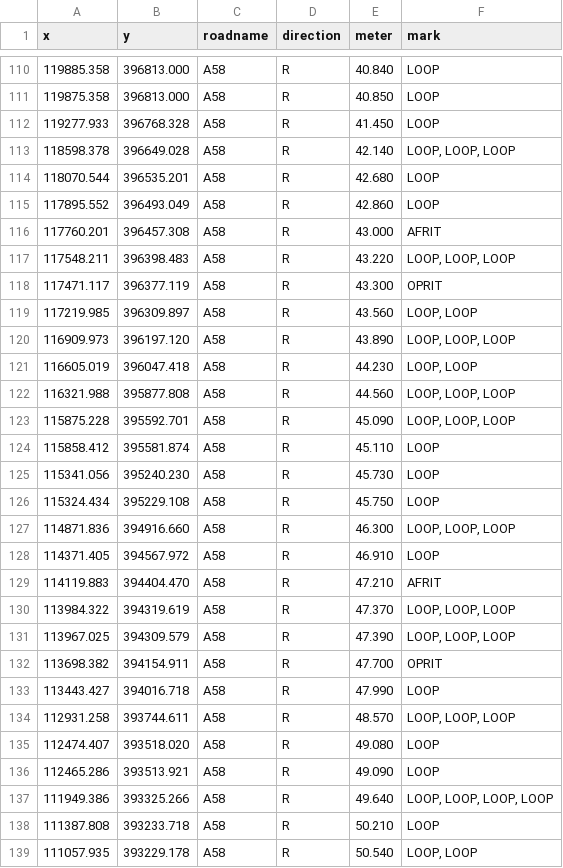
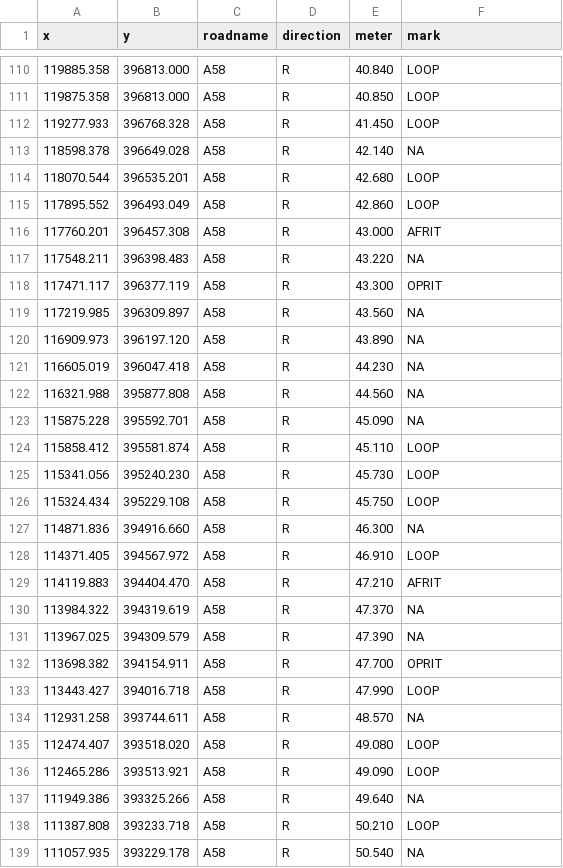
Before and after one commit to r-tmap/tmap, a CSV file: applications/traffic_NLD/output/info_A58_R.csv, drawn as a sheet; only a part is shown, gaps mark what is left out; the diff covers the shown part only.

```diff
--- a/applications/traffic_NLD/output/info_A58_R.csv
+++ b/applications/traffic_NLD/output/info_A58_R.csv
@@ -112,3 +112,3 @@ x	y	roadname	direction	meter	mark
 119277.933	396768.328	A58	R	41.450	LOOP
-118598.378	396649.028	A58	R	42.140	LOOP, LOOP, LOOP
+118598.378	396649.028	A58	R	42.140	NA
 118070.544	396535.201	A58	R	42.680	LOOP
@@ -116,9 +116,9 @@ x	y	roadname	direction	meter	mark
 117760.201	396457.308	A58	R	43.000	AFRIT
-117548.211	396398.483	A58	R	43.220	LOOP, LOOP, LOOP
+117548.211	396398.483	A58	R	43.220	NA
 117471.117	396377.119	A58	R	43.300	OPRIT
-117219.985	396309.897	A58	R	43.560	LOOP, LOOP
-116909.973	396197.120	A58	R	43.890	LOOP, LOOP, LOOP
-116605.019	396047.418	A58	R	44.230	LOOP, LOOP
-116321.988	395877.808	A58	R	44.560	LOOP, LOOP, LOOP
-115875.228	395592.701	A58	R	45.090	LOOP, LOOP, LOOP
+117219.985	396309.897	A58	R	43.560	NA
+116909.973	396197.120	A58	R	43.890	NA
+116605.019	396047.418	A58	R	44.230	NA
+116321.988	395877.808	A58	R	44.560	NA
+115875.228	395592.701	A58	R	45.090	NA
 115858.412	395581.874	A58	R	45.110	LOOP
@@ -126,14 +126,14 @@ x	y	roadname	direction	meter	mark
 115324.434	395229.108	A58	R	45.750	LOOP
-114871.836	394916.660	A58	R	46.300	LOOP, LOOP, LOOP
+114871.836	394916.660	A58	R	46.300	NA
 114371.405	394567.972	A58	R	46.910	LOOP
 114119.883	394404.470	A58	R	47.210	AFRIT
-113984.322	394319.619	A58	R	47.370	LOOP, LOOP, LOOP
-113967.025	394309.579	A58	R	47.390	LOOP, LOOP, LOOP
+113984.322	394319.619	A58	R	47.370	NA
+113967.025	394309.579	A58	R	47.390	NA
 113698.382	394154.911	A58	R	47.700	OPRIT
 113443.427	394016.718	A58	R	47.990	LOOP
-112931.258	393744.611	A58	R	48.570	LOOP, LOOP, LOOP
+112931.258	393744.611	A58	R	48.570	NA
 112474.407	393518.020	A58	R	49.080	LOOP
 112465.286	393513.921	A58	R	49.090	LOOP
-111949.386	393325.266	A58	R	49.640	LOOP, LOOP, LOOP, LOOP
+111949.386	393325.266	A58	R	49.640	NA
 111387.808	393233.718	A58	R	50.210	LOOP
-111057.935	393229.178	A58	R	50.540	LOOP, LOOP
+111057.935	393229.178	A58	R	50.540	NA
```
Also changed, not shown: 69 edited cells elsewhere in this file, applications/traffic_NLD/output/info_A58_L.csv, applications/traffic_NLD/output/info_A79_L.csv, 12 other files.
